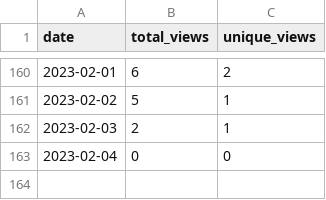
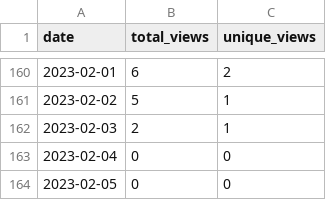
Before and after one commit to MatthewBentz/COMP5120, a CSV file: .traffic/views.csv, drawn as a sheet; only a part is shown, gaps mark what is left out; the diff names each change by its address in the sheet, - before the commit and + after, or states it on an @@ line.

```diff
--- a/.traffic/views.csv
+++ b/.traffic/views.csv
+row 164: 2023-02-05 | 0 | 0
```
Also changed, not shown: .traffic/clones.csv, 3 other files.
